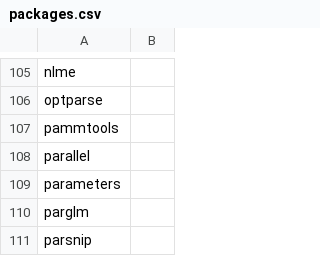
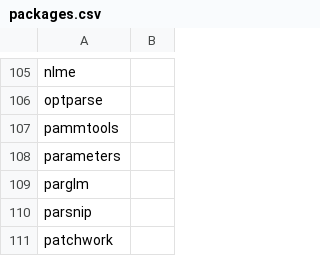
Before and after one commit to opensafely-core/r-docker, a CSV file: v2/packages.csv, drawn as a sheet; only a part is shown, gaps mark what is left out; the shorter side is filled out with more unchanged rows; the diff names each change by its address in the sheet, - before the commit and + after, or states it on an @@ line.

Commit message:
Remove parallel (as it's one of the 14 base packages)

```diff
--- a/v2/packages.csv
+++ b/v2/packages.csv
-row 108: parallel
```
